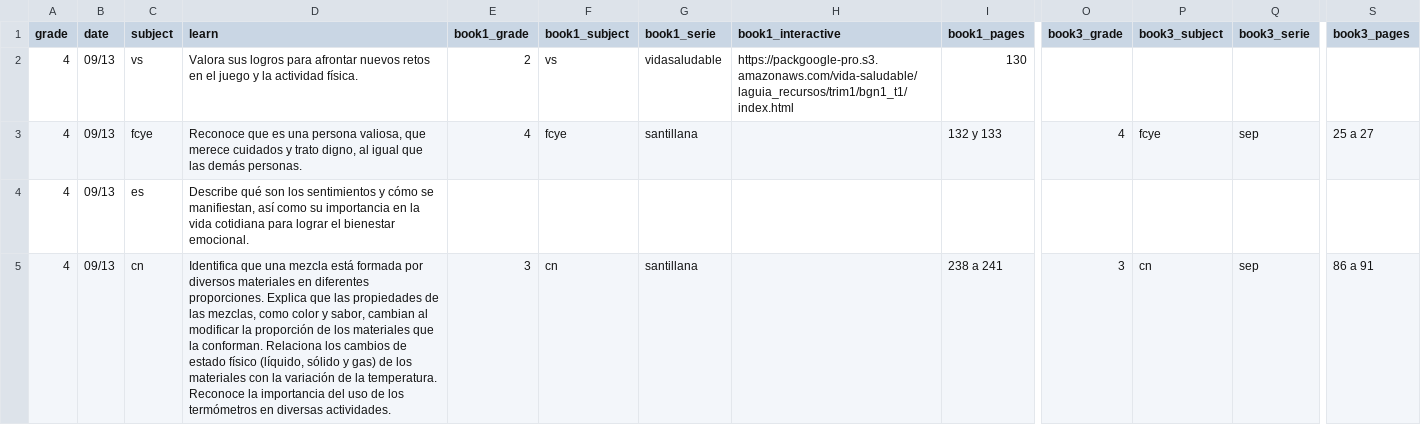
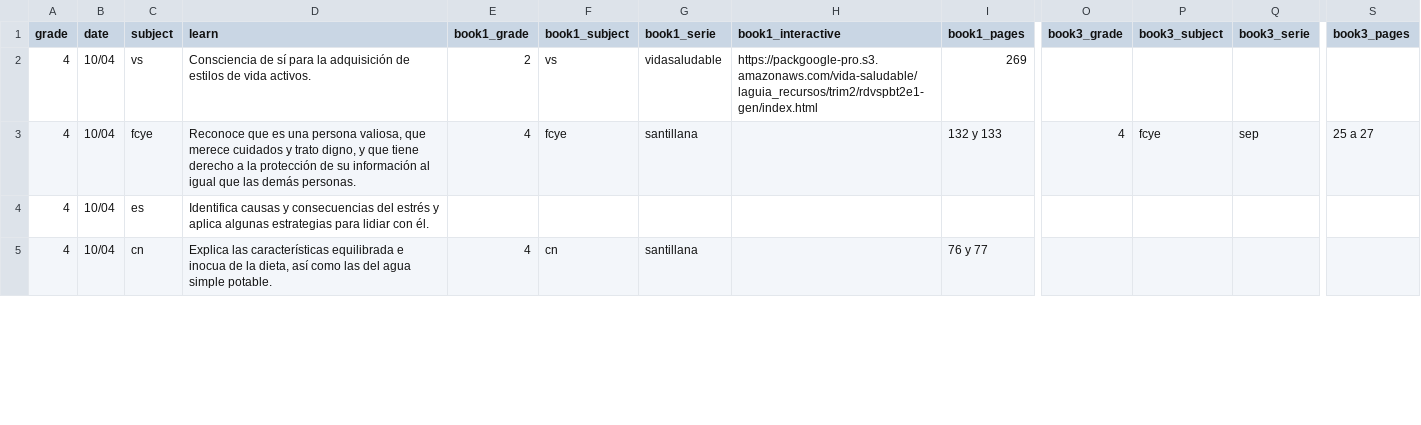
Before and after one commit to dannegm/gavi, a CSV file: santillana-recursos/semana 6/LGS4_Aprende en casa_GAVI_Semana 6_2021-2022_Liga_interactivos VS.csv, drawn as a sheet; only a part is shown, gaps mark what is left out; the diff covers the shown part only; the diff names each change by its address in the sheet, - before the commit and + after, or states it on an @@ line.

Commit message:
Semana 6: Cuarto

```diff
--- a/santillana-recursos/semana 6/LGS4_Aprende en casa_GAVI_Semana 6_2021-2022_Liga_interactivos VS.csv
+++ b/santillana-recursos/semana 6/LGS4_Aprende en casa_GAVI_Semana 6_2021-2022_Liga_interactivos VS.csv
-B2:B5 (date): 09/13
+B2:B5 (date): 10/04
-D2 (learn): Valora sus logros para afrontar nuevos retos en el juego y la actividad física.
+D2 (learn): Consciencia de sí para la adquisición de estilos de vida activos.
-H2 (book1_interactive): https://packgoogle-pro.s3.amazonaws.com/vida-saludable/laguia_recursos/trim1/bgn1_t1/index.html
+H2 (book1_interactive): https://packgoogle-pro.s3.amazonaws.com/vida-saludable/laguia_recursos/trim2/rdvspbt2e1-gen/index.html
-I2 (book1_pages): 130
+I2 (book1_pages): 269
-D3 (learn): …trato digno, al igual…
+D3 (learn): …trato digno, y que tiene derecho a la protección de su información al igual…
-D4 (learn): Describe qué son los sentimientos y cómo se manifiestan, así como su importancia en la vida cotidiana para lograr el bienestar emocional.
+D4 (learn): Identifica causas y consecuencias del estrés y aplica algunas estrategias para lidiar con él.
-D5 (learn): Identifica que una mezcla está formada por diversos materiales en diferentes proporciones. Explica que las propiedades de las mezclas, como color y sabor, cambian al modificar la proporción de los materiales que la conforman. Relaciona los cambios de estado físico (líquido, sólido y gas) de los materiales con la variación de la temperatura. Reconoce la importancia del uso de los termómetros en diversas actividades.
+D5 (learn): Explica las características equilibrada e inocua de la dieta, así como las del agua simple potable.
-E5 (book1_grade): 3
+E5 (book1_grade): 4
-I5 (book1_pages): 238 a 241
+I5 (book1_pages): 76 y 77
-O5 (book3_grade): 3
+O5 (book3_grade): (empty)
-P5 (book3_subject): cn
+P5 (book3_subject): (empty)
-Q5 (book3_serie): sep
+Q5 (book3_serie): (empty)
-S5 (book3_pages): 86 a 91
+S5 (book3_pages): (empty)
```
Also changed, not shown: 6 added rows, 1 removed row and 77 edited cells elsewhere in this file, 1 other file.
